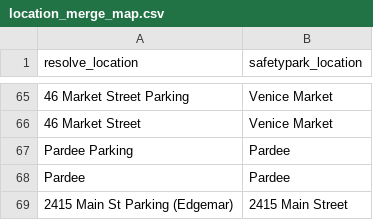
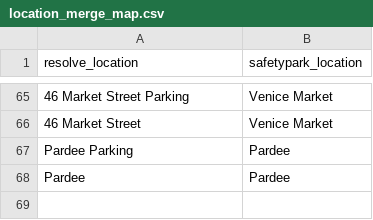
Before and after one commit to geeick/resolve-to-safety-automation, a CSV file: location_merge_map.csv, drawn as a sheet; only a part is shown, gaps mark what is left out; the diff names each change by its address in the sheet, - before the commit and + after, or states it on an @@ line.

```diff
--- a/location_merge_map.csv
+++ b/location_merge_map.csv
-row 69: 2415 Main St Parking (Edgemar) | 2415 Main Street
```
Also changed, not shown: 3 other files.
